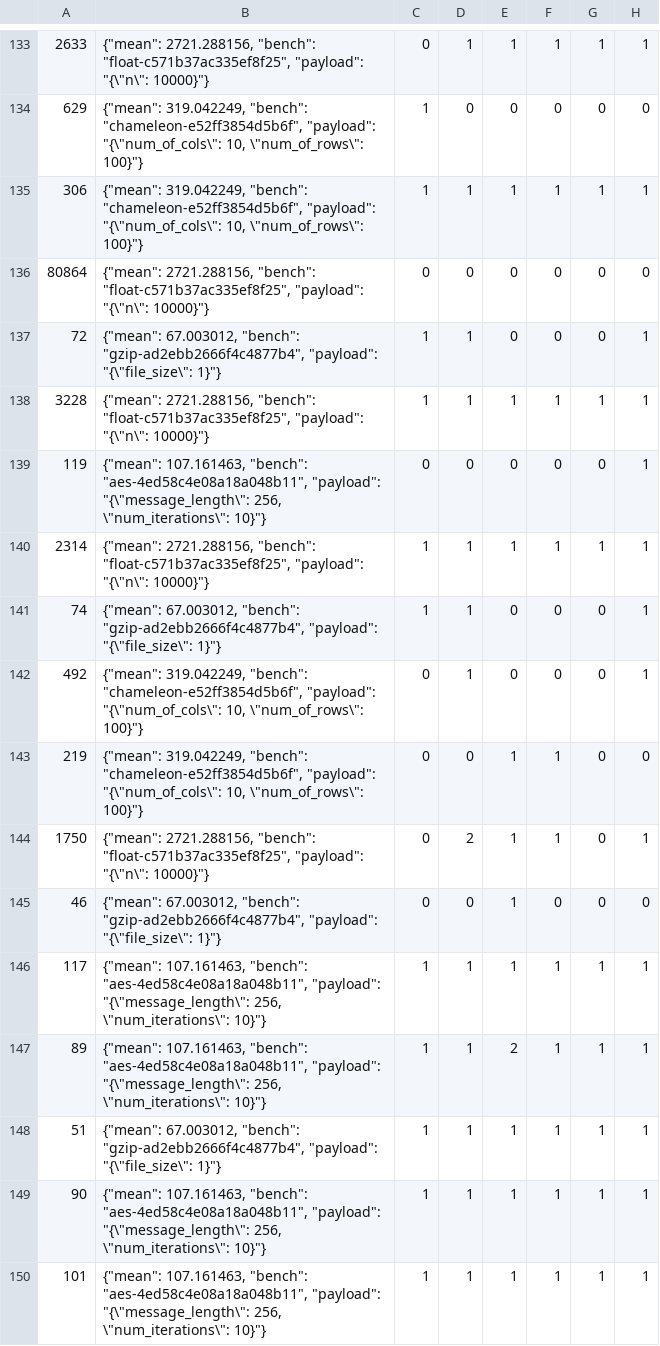
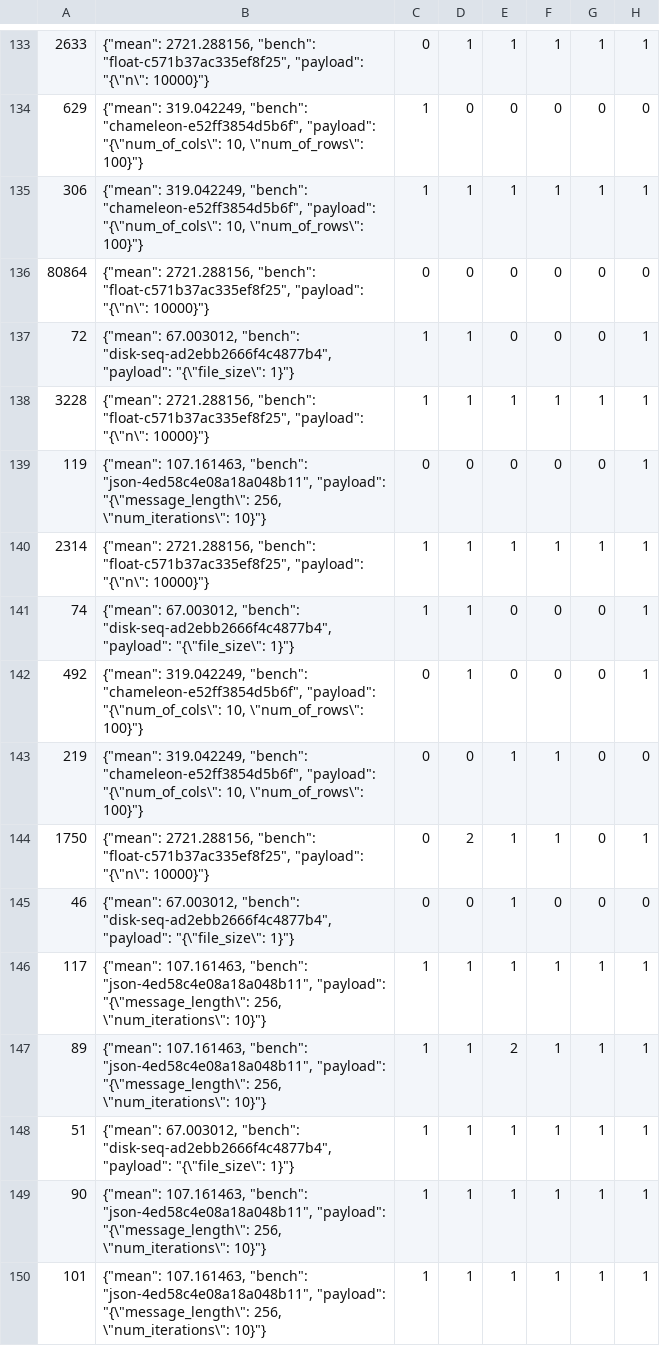
Before and after one commit to VishruthR/faasrail, a CSV file: inputs/rust_code_trace.csv, drawn as a sheet; only a part is shown, gaps mark what is left out; the diff covers the shown part only; the diff names each change by its address in the sheet, - before the commit and + after, or states it on an @@ line.

```diff
--- a/inputs/rust_code_trace.csv
+++ b/inputs/rust_code_trace.csv
-B137: …67.003012, "bench": "gzip-ad2ebb2666f4c4877b4", "payload": "{\"file_size\":…
+B137: …67.003012, "bench": "disk-seq-ad2ebb2666f4c4877b4", "payload": "{\"file_size\":…
-B139: …107.161463, "bench": "aes-4ed58c4e08a18a048b11", "payload": "{\"message_length\":…
+B139: …107.161463, "bench": "json-4ed58c4e08a18a048b11", "payload": "{\"message_length\":…
-B141: …67.003012, "bench": "gzip-ad2ebb2666f4c4877b4", "payload": "{\"file_size\":…
+B141: …67.003012, "bench": "disk-seq-ad2ebb2666f4c4877b4", "payload": "{\"file_size\":…
-B145: …67.003012, "bench": "gzip-ad2ebb2666f4c4877b4", "payload": "{\"file_size\":…
+B145: …67.003012, "bench": "disk-seq-ad2ebb2666f4c4877b4", "payload": "{\"file_size\":…
-B146:B147: …107.161463, "bench": "aes-4ed58c4e08a18a048b11", "payload": "{\"message_length\":…
+B146:B147: …107.161463, "bench": "json-4ed58c4e08a18a048b11", "payload": "{\"message_length\":…
-B148: …67.003012, "bench": "gzip-ad2ebb2666f4c4877b4", "payload": "{\"file_size\":…
+B148: …67.003012, "bench": "disk-seq-ad2ebb2666f4c4877b4", "payload": "{\"file_size\":…
-B149:B150: …107.161463, "bench": "aes-4ed58c4e08a18a048b11", "payload": "{\"message_length\":…
+B149:B150: …107.161463, "bench": "json-4ed58c4e08a18a048b11", "payload": "{\"message_length\":…
```
Also changed, not shown: 89 edited cells elsewhere in this file, 2 other files.
